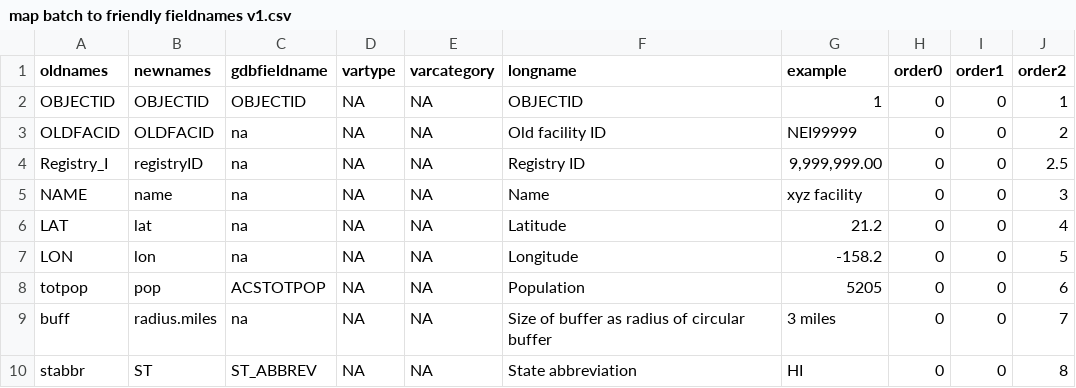
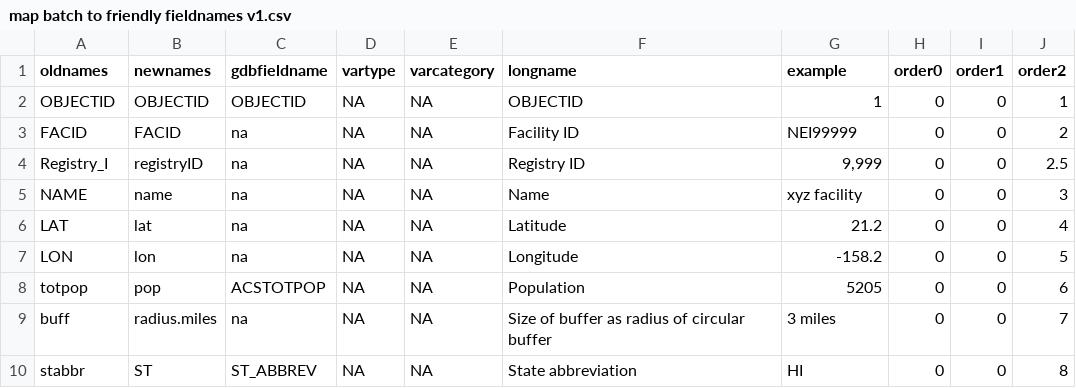
Before and after one commit to ejanalysis/batch.summarizer, a CSV file: map batch to friendly fieldnames v1.csv, drawn as a sheet; only a part is shown.

Commit message:
Fix FACID field. Fix transposed view of summary rows.

```diff
--- a/map batch to friendly fieldnames v1.csv
+++ b/map batch to friendly fieldnames v1.csv
@@ -2,4 +2,4 @@ oldnames,newnames,gdbfieldname,vartype,varcategory,longname,example,order0,order
 OBJECTID,OBJECTID,OBJECTID,NA,NA,OBJECTID,1,0,0,1
-OLDFACID,OLDFACID,na,NA,NA,Old facility ID,NEI99999,0,0,2
-Registry_I,registryID,na,NA,NA,Registry ID,"9,999,999.00",0,0,2.5
+FACID,FACID,na,NA,NA,Facility ID,NEI99999,0,0,2
+Registry_I,registryID,na,NA,NA,Registry ID,"9,999",0,0,2.5
 NAME,name,na,NA,NA,Name,xyz facility,0,0,3
```
Also changed, not shown: 2 other files.
